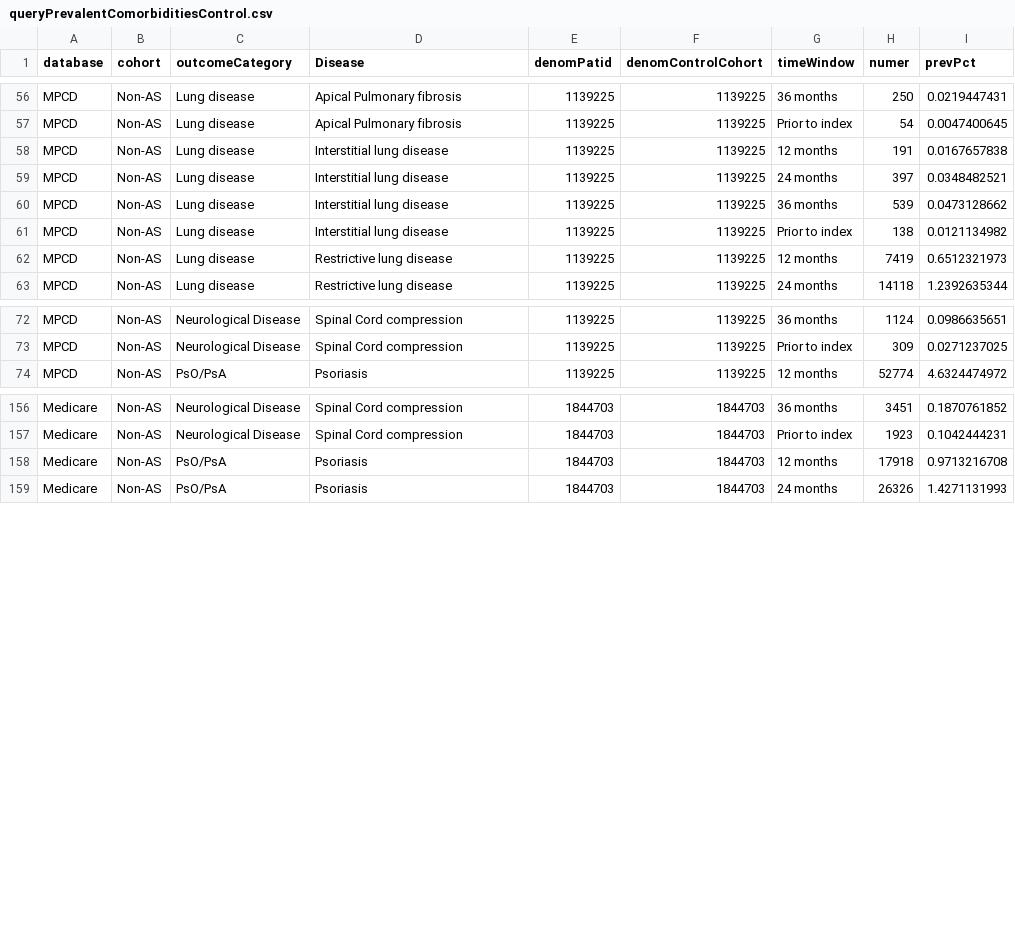
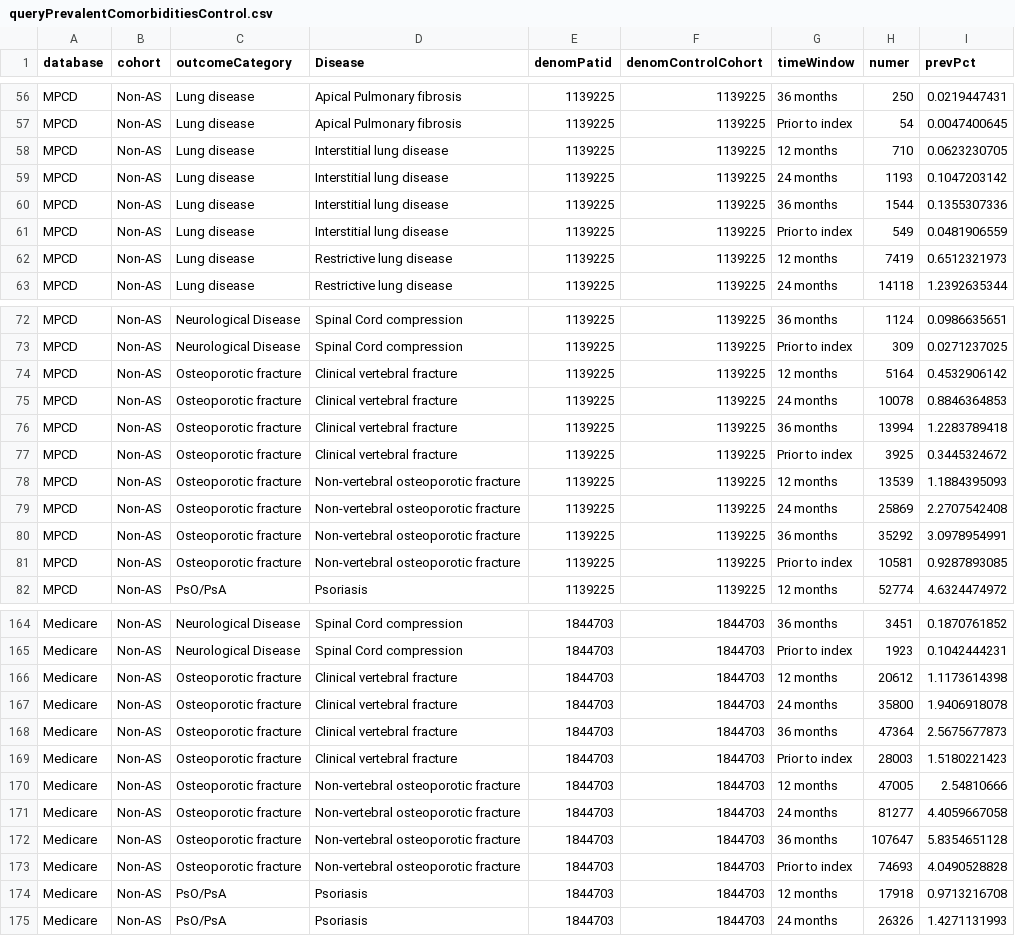
Before and after one commit to benjamin-chan/AS, a CSV file: data/processed/queryPrevalentComorbiditiesControl.csv, drawn as a sheet; only a part is shown, gaps mark what is left out; the diff covers the shown part only.

Commit message:
Small build of control cohorts

```diff
--- a/data/processed/queryPrevalentComorbiditiesControl.csv
+++ b/data/processed/queryPrevalentComorbiditiesControl.csv
@@ -57,6 +57,6 @@ MPCD,Non-AS,Lung disease,Apical Pulmonary fibrosis,1139225,1139225,36 months,250
 MPCD,Non-AS,Lung disease,Apical Pulmonary fibrosis,1139225,1139225,Prior to index,54,0.0047400645
-MPCD,Non-AS,Lung disease,Interstitial lung disease,1139225,1139225,12 months,191,0.0167657838
-MPCD,Non-AS,Lung disease,Interstitial lung disease,1139225,1139225,24 months,397,0.0348482521
-MPCD,Non-AS,Lung disease,Interstitial lung disease,1139225,1139225,36 months,539,0.0473128662
-MPCD,Non-AS,Lung disease,Interstitial lung disease,1139225,1139225,Prior to index,138,0.0121134982
+MPCD,Non-AS,Lung disease,Interstitial lung disease,1139225,1139225,12 months,710,0.0623230705
+MPCD,Non-AS,Lung disease,Interstitial lung disease,1139225,1139225,24 months,1193,0.1047203142
+MPCD,Non-AS,Lung disease,Interstitial lung disease,1139225,1139225,36 months,1544,0.1355307336
+MPCD,Non-AS,Lung disease,Interstitial lung disease,1139225,1139225,Prior to index,549,0.0481906559
 MPCD,Non-AS,Lung disease,Restrictive lung disease ,1139225,1139225,12 months,7419,0.6512321973
@@ -73,2 +73,10 @@ MPCD,Non-AS,Neurological Disease,Spinal Cord compression,1139225,1139225,36 mont
 MPCD,Non-AS,Neurological Disease,Spinal Cord compression,1139225,1139225,Prior to index,309,0.0271237025
+MPCD,Non-AS,Osteoporotic fracture,Clinical vertebral fracture,1139225,1139225,12 months,5164,0.4532906142
+MPCD,Non-AS,Osteoporotic fracture,Clinical vertebral fracture,1139225,1139225,24 months,10078,0.8846364853
+MPCD,Non-AS,Osteoporotic fracture,Clinical vertebral fracture,1139225,1139225,36 months,13994,1.2283789418
+MPCD,Non-AS,Osteoporotic fracture,Clinical vertebral fracture,1139225,1139225,Prior to index,3925,0.3445324672
+MPCD,Non-AS,Osteoporotic fracture,Non-vertebral osteoporotic fracture,1139225,1139225,12 months,13539,1.1884395093
+MPCD,Non-AS,Osteoporotic fracture,Non-vertebral osteoporotic fracture,1139225,1139225,24 months,25869,2.2707542408
+MPCD,Non-AS,Osteoporotic fracture,Non-vertebral osteoporotic fracture,1139225,1139225,36 months,35292,3.0978954991
+MPCD,Non-AS,Osteoporotic fracture,Non-vertebral osteoporotic fracture,1139225,1139225,Prior to index,10581,0.9287893085
 MPCD,Non-AS,PsO/PsA,Psoriasis,1139225,1139225,12 months,52774,4.6324474972
@@ -157,2 +165,10 @@ Medicare,Non-AS,Neurological Disease,Spinal Cord compression,1844703,1844703,36
 Medicare,Non-AS,Neurological Disease,Spinal Cord compression,1844703,1844703,Prior to index,1923,0.1042444231
+Medicare,Non-AS,Osteoporotic fracture,Clinical vertebral fracture,1844703,1844703,12 months,20612,1.1173614398
+Medicare,Non-AS,Osteoporotic fracture,Clinical vertebral fracture,1844703,1844703,24 months,35800,1.9406918078
+Medicare,Non-AS,Osteoporotic fracture,Clinical vertebral fracture,1844703,1844703,36 months,47364,2.5675677873
+Medicare,Non-AS,Osteoporotic fracture,Clinical vertebral fracture,1844703,1844703,Prior to index,28003,1.5180221423
+Medicare,Non-AS,Osteoporotic fracture,Non-vertebral osteoporotic fracture,1844703,1844703,12 months,47005,2.54810666
+Medicare,Non-AS,Osteoporotic fracture,Non-vertebral osteoporotic fracture,1844703,1844703,24 months,81277,4.4059667058
+Medicare,Non-AS,Osteoporotic fracture,Non-vertebral osteoporotic fracture,1844703,1844703,36 months,107647,5.8354651128
+Medicare,Non-AS,Osteoporotic fracture,Non-vertebral osteoporotic fracture,1844703,1844703,Prior to index,74693,4.0490528828
 Medicare,Non-AS,PsO/PsA,Psoriasis,1844703,1844703,12 months,17918,0.9713216708
```
Also changed, not shown: 8 edited cells elsewhere in this file, data/processed/contentsWorkingDatasets.csv, 7 other files.
